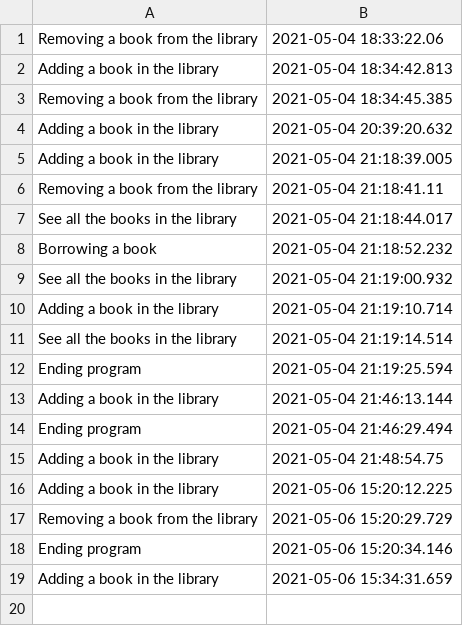
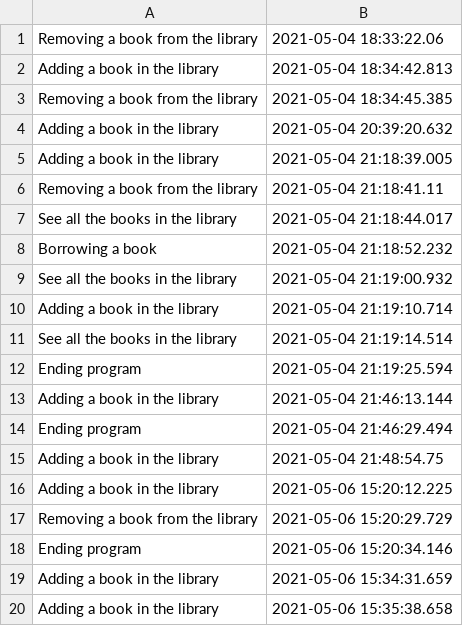
Before and after one commit to AtasieOana/Library-Application, a CSV file: Audit.csv, drawn as a sheet; the diff names each change by its address in the sheet, - before the commit and + after, or states it on an @@ line.

```diff
--- a/Audit.csv
+++ b/Audit.csv
+row 20: Adding a book in the library | 2021-05-06 15:35:38.658
```
Also changed, not shown: LibraryBook.csv, 1 other file.
